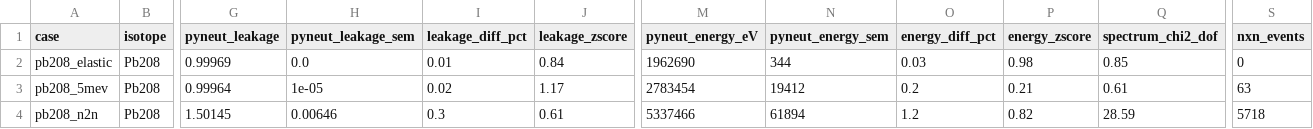
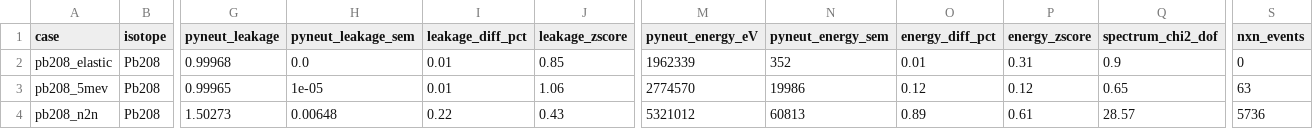
Before and after one commit to ybadr16/monte-carlo-shielding, a CSV file: Validation/OpenMC_Comparison/validation_results.csv, drawn as a sheet; only a part is shown, gaps mark what is left out; the diff covers the shown part only; the diff names each change by its address in the sheet, - before the commit and + after, or states it on an @@ line.

```diff
--- a/Validation/OpenMC_Comparison/validation_results.csv
+++ b/Validation/OpenMC_Comparison/validation_results.csv
-G2 (pyneut_leakage): 0.99969
+G2 (pyneut_leakage): 0.99968
-J2 (leakage_zscore): 0.84
+J2 (leakage_zscore): 0.85
-M2 (pyneut_energy_eV): 1962690
+M2 (pyneut_energy_eV): 1962339
-N2 (pyneut_energy_sem): 344
+N2 (pyneut_energy_sem): 352
-O2 (energy_diff_pct): 0.03
+O2 (energy_diff_pct): 0.01
-P2 (energy_zscore): 0.98
+P2 (energy_zscore): 0.31
-Q2 (spectrum_chi2_dof): 0.85
+Q2 (spectrum_chi2_dof): 0.9
-G3 (pyneut_leakage): 0.99964
+G3 (pyneut_leakage): 0.99965
-I3 (leakage_diff_pct): 0.02
+I3 (leakage_diff_pct): 0.01
-J3 (leakage_zscore): 1.17
+J3 (leakage_zscore): 1.06
-M3 (pyneut_energy_eV): 2783454
+M3 (pyneut_energy_eV): 2774570
-N3 (pyneut_energy_sem): 19412
+N3 (pyneut_energy_sem): 19986
-O3 (energy_diff_pct): 0.2
+O3 (energy_diff_pct): 0.12
-P3 (energy_zscore): 0.21
+P3 (energy_zscore): 0.12
-Q3 (spectrum_chi2_dof): 0.61
+Q3 (spectrum_chi2_dof): 0.65
-G4 (pyneut_leakage): 1.50145
+G4 (pyneut_leakage): 1.50273
-H4 (pyneut_leakage_sem): 0.00646
+H4 (pyneut_leakage_sem): 0.00648
-I4 (leakage_diff_pct): 0.3
+I4 (leakage_diff_pct): 0.22
-J4 (leakage_zscore): 0.61
+J4 (leakage_zscore): 0.43
-M4 (pyneut_energy_eV): 5337466
+M4 (pyneut_energy_eV): 5321012
-N4 (pyneut_energy_sem): 61894
+N4 (pyneut_energy_sem): 60813
-O4 (energy_diff_pct): 1.2
+O4 (energy_diff_pct): 0.89
-P4 (energy_zscore): 0.82
+P4 (energy_zscore): 0.61
-Q4 (spectrum_chi2_dof): 28.59
+Q4 (spectrum_chi2_dof): 28.57
-S4 (nxn_events): 5718
+S4 (nxn_events): 5736
```
Also changed, not shown: 52 edited cells elsewhere in this file, Validation/OpenMC_Comparison/validation_results_vector.csv, 56 other files.
